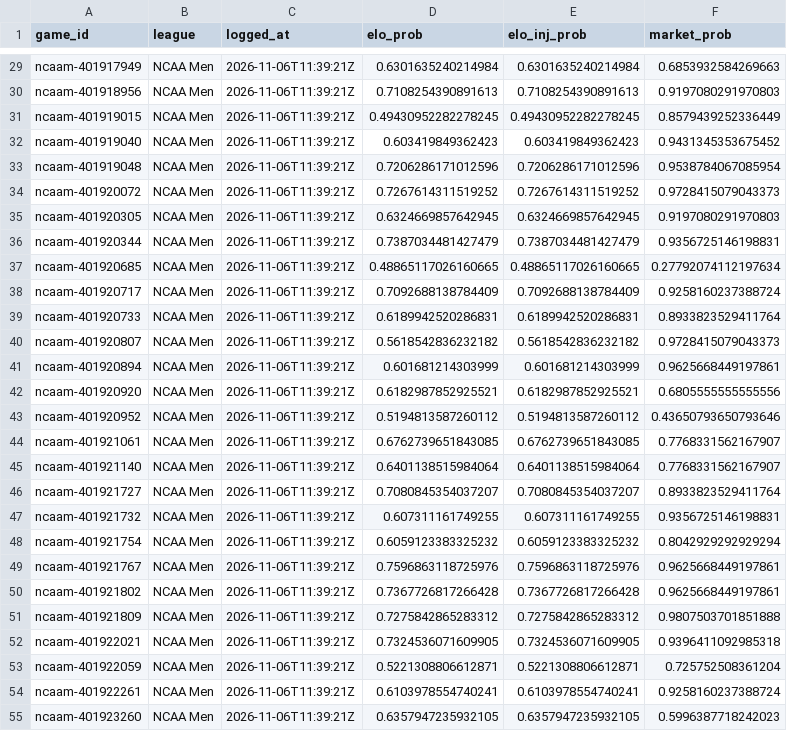
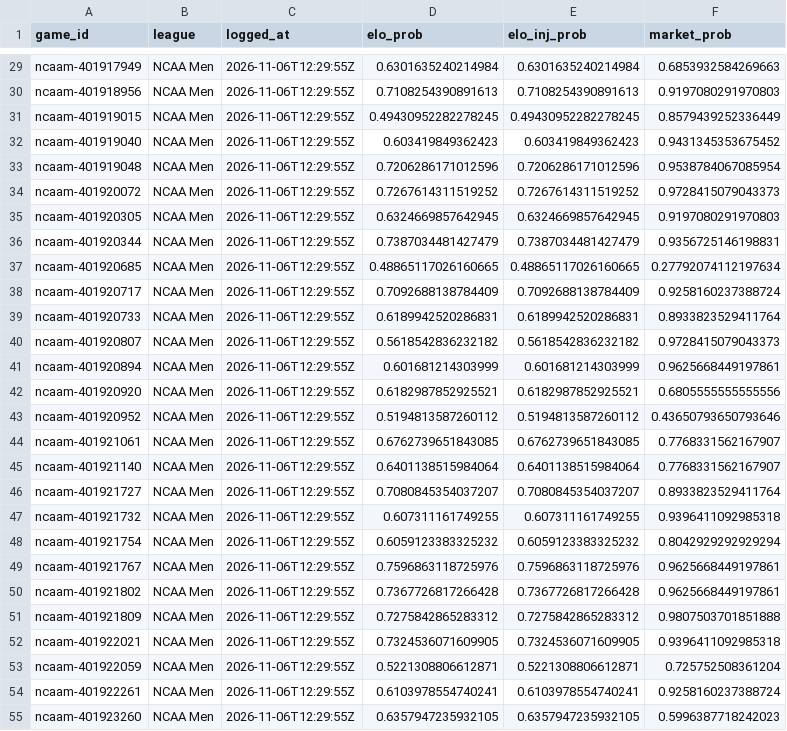
Before and after one commit to charliedavis78-bit/edge-e4b8b58d340a, a CSV file: log/predictions.csv, drawn as a sheet; only a part is shown, gaps mark what is left out; the diff covers the shown part only; the diff names each change by its address in the sheet, - before the commit and + after, or states it on an @@ line.

```diff
--- a/log/predictions.csv
+++ b/log/predictions.csv
-C29:C55 (logged_at): 2026-11-06T11:39:21Z
+C29:C55 (logged_at): 2026-11-06T12:29:55Z
-F47 (market_prob): 0.9356725146198831
+F47 (market_prob): 0.9396411092985318
```
Also changed, not shown: 36 edited cells elsewhere in this file, log/picks.csv.
